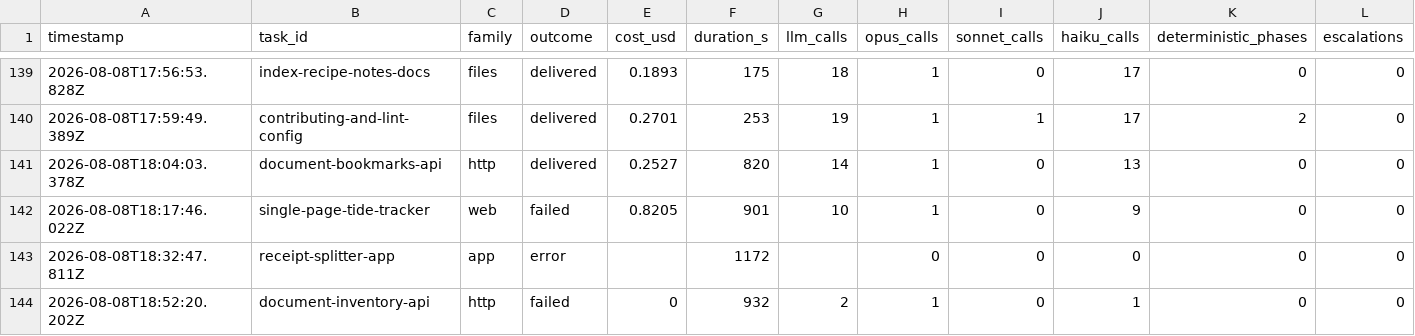
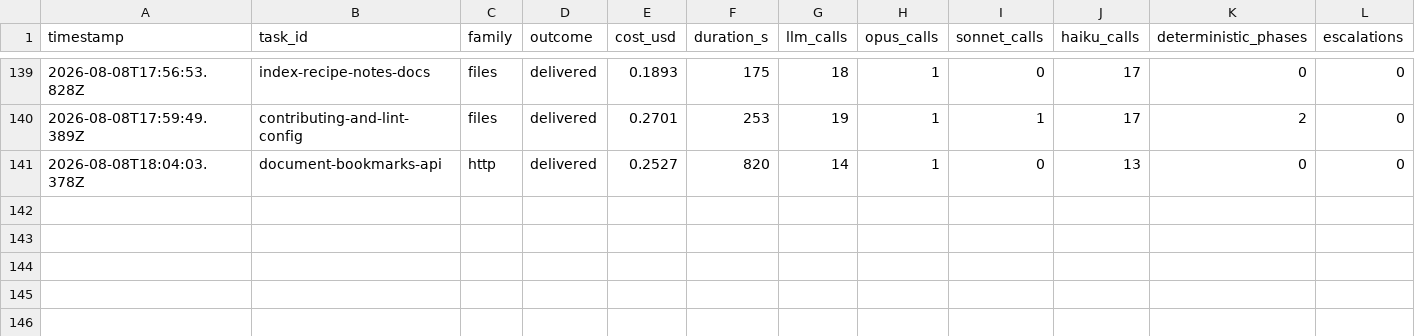
Before and after one commit to mgtf/atoma, a CSV file: burnin/results.csv, drawn as a sheet; only a part is shown, gaps mark what is left out; rows hold the shown columns only; the diff names each change by its address in the sheet, - before the commit and + after, or states it on an @@ line.

Commit message:
Burn-in: curriculum batch #2 — 4/7 delivered, then an orphan cascade
The good half: package-and-document-cli reached 3 successes and joined
the deterministic-dispatch fleet (four scripts now dispatch at zero
LLM calls: replay 23, verify-markdown 6, verify-cli 5, package-and-doc
3), write-index climbed to 2/3, and write-doc-and-config-files hit its
threshold and was correctly refused (writing substantive prose under
arbitrary headings is irreducible).

The bad half was environmental, not task difficulty: the web task's 46
validations leaked headless Chrome on its budget kill, and the machine
load took the next two runs down with it (one of them never calling
validate_html at all — the tell). Root cause fixed in f4a0d83. The
three affected rows are purged: they measure a leaked machine, not the
framework's behaviour on those tasks.

```diff
--- a/burnin/results.csv
+++ b/burnin/results.csv
-row 142: 2026-08-08T18:17:46.022Z | single-page-tide-tracker | web | failed | 0.8205 | 901 | 10 | 1 | 0 | 9 | 0 | 0
-row 143: 2026-08-08T18:32:47.811Z | receipt-splitter-app | app | error |  | 1172 |  | 0 | 0 | 0 | 0 | 0
-row 144: 2026-08-08T18:52:20.202Z | document-inventory-api | http | failed | 0 | 932 | 2 | 1 | 0 | 1 | 0 | 0
```
